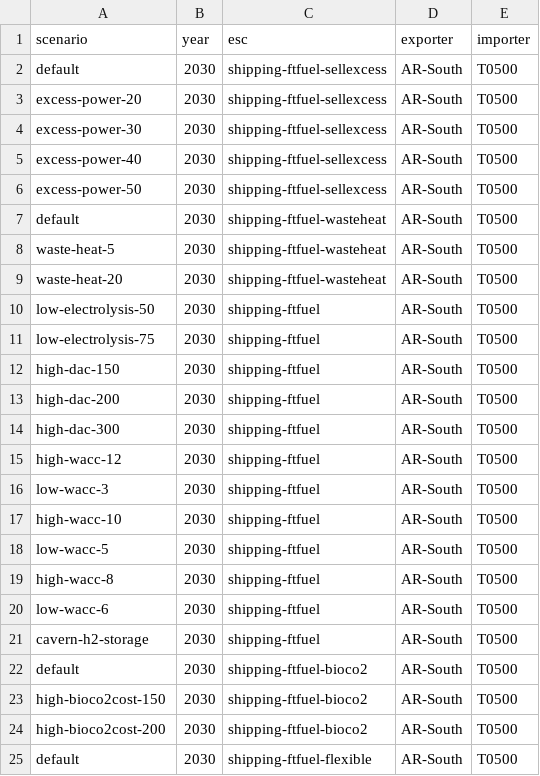
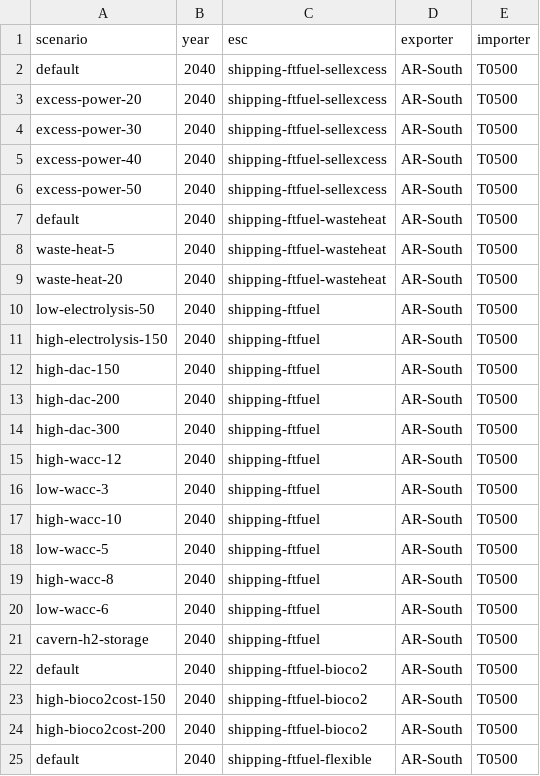
Before and after one commit to fneum/trace, a CSV file: scenarios/extra.csv, drawn as a sheet.

```diff
--- a/scenarios/extra.csv
+++ b/scenarios/extra.csv
@@ -1,25 +1,25 @@
 scenario,year,esc,exporter,importer
-default,2030,shipping-ftfuel-sellexcess,AR-South,T0500
-excess-power-20,2030,shipping-ftfuel-sellexcess,AR-South,T0500
-excess-power-30,2030,shipping-ftfuel-sellexcess,AR-South,T0500
-excess-power-40,2030,shipping-ftfuel-sellexcess,AR-South,T0500
-excess-power-50,2030,shipping-ftfuel-sellexcess,AR-South,T0500
-default,2030,shipping-ftfuel-wasteheat,AR-South,T0500
-waste-heat-5,2030,shipping-ftfuel-wasteheat,AR-South,T0500
-waste-heat-20,2030,shipping-ftfuel-wasteheat,AR-South,T0500
-low-electrolysis-50,2030,shipping-ftfuel,AR-South,T0500
-low-electrolysis-75,2030,shipping-ftfuel,AR-South,T0500
-high-dac-150,2030,shipping-ftfuel,AR-South,T0500
-high-dac-200,2030,shipping-ftfuel,AR-South,T0500
-high-dac-300,2030,shipping-ftfuel,AR-South,T0500
-high-wacc-12,2030,shipping-ftfuel,AR-South,T0500
-low-wacc-3,2030,shipping-ftfuel,AR-South,T0500
-high-wacc-10,2030,shipping-ftfuel,AR-South,T0500
-low-wacc-5,2030,shipping-ftfuel,AR-South,T0500
-high-wacc-8,2030,shipping-ftfuel,AR-South,T0500
-low-wacc-6,2030,shipping-ftfuel,AR-South,T0500
-cavern-h2-storage,2030,shipping-ftfuel,AR-South,T0500
-default,2030,shipping-ftfuel-bioco2,AR-South,T0500
-high-bioco2cost-150,2030,shipping-ftfuel-bioco2,AR-South,T0500
-high-bioco2cost-200,2030,shipping-ftfuel-bioco2,AR-South,T0500
-default,2030,shipping-ftfuel-flexible,AR-South,T0500
+default,2040,shipping-ftfuel-sellexcess,AR-South,T0500
+excess-power-20,2040,shipping-ftfuel-sellexcess,AR-South,T0500
+excess-power-30,2040,shipping-ftfuel-sellexcess,AR-South,T0500
+excess-power-40,2040,shipping-ftfuel-sellexcess,AR-South,T0500
+excess-power-50,2040,shipping-ftfuel-sellexcess,AR-South,T0500
+default,2040,shipping-ftfuel-wasteheat,AR-South,T0500
+waste-heat-5,2040,shipping-ftfuel-wasteheat,AR-South,T0500
+waste-heat-20,2040,shipping-ftfuel-wasteheat,AR-South,T0500
+low-electrolysis-50,2040,shipping-ftfuel,AR-South,T0500
+high-electrolysis-150,2040,shipping-ftfuel,AR-South,T0500
+high-dac-150,2040,shipping-ftfuel,AR-South,T0500
+high-dac-200,2040,shipping-ftfuel,AR-South,T0500
+high-dac-300,2040,shipping-ftfuel,AR-South,T0500
+high-wacc-12,2040,shipping-ftfuel,AR-South,T0500
+low-wacc-3,2040,shipping-ftfuel,AR-South,T0500
+high-wacc-10,2040,shipping-ftfuel,AR-South,T0500
+low-wacc-5,2040,shipping-ftfuel,AR-South,T0500
+high-wacc-8,2040,shipping-ftfuel,AR-South,T0500
+low-wacc-6,2040,shipping-ftfuel,AR-South,T0500
+cavern-h2-storage,2040,shipping-ftfuel,AR-South,T0500
+default,2040,shipping-ftfuel-bioco2,AR-South,T0500
+high-bioco2cost-150,2040,shipping-ftfuel-bioco2,AR-South,T0500
+high-bioco2cost-200,2040,shipping-ftfuel-bioco2,AR-South,T0500
+default,2040,shipping-ftfuel-flexible,AR-South,T0500
```
Also changed, not shown: 20 other files.
